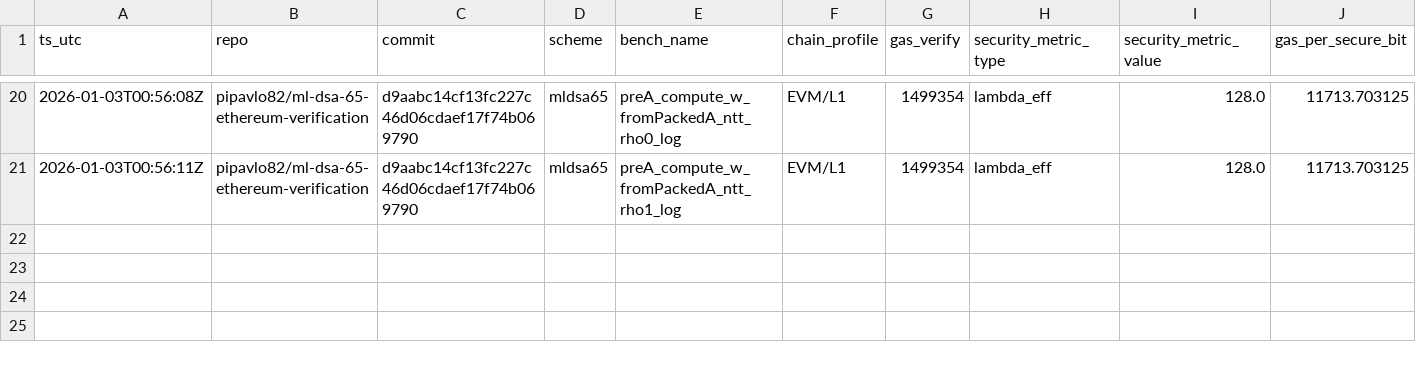
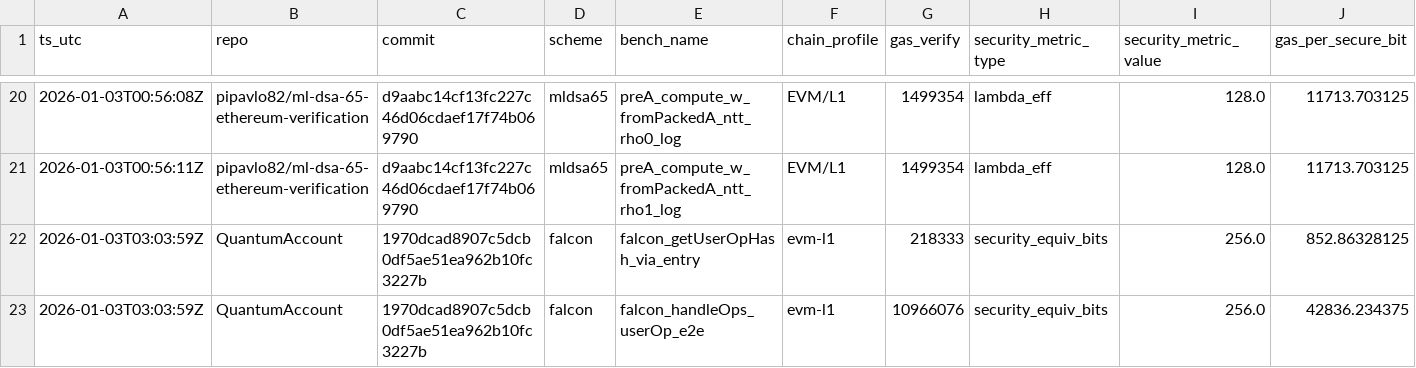
Before and after one commit to pipavlo82/gas-per-secure-bit, a CSV file: data/results.csv, drawn as a sheet; only a part is shown, gaps mark what is left out; rows hold the shown columns only; the diff names each change by its address in the sheet, - before the commit and + after, or states it on an @@ line.

Commit message:
vendor: add Falcon (QuantumAccount) pinned benchmarks + readiness block

```diff
--- a/data/results.csv
+++ b/data/results.csv
+row 22: 2026-01-03T03:03:59Z | QuantumAccount | 1970dcad8907c5dcb0df5ae51ea962b10fc3227b | falcon | falcon_getUserOpHash_via_entry | evm-l1 | 218333 | security_equiv_bits | 256.0 | 852.86328125
+row 23: 2026-01-03T03:03:59Z | QuantumAccount | 1970dcad8907c5dcb0df5ae51ea962b10fc3227b | falcon | falcon_handleOps_userOp_e2e | evm-l1 | 10966076 | security_equiv_bits | 256.0 | 42836.234375
```
Also changed, not shown: 4 other files.
